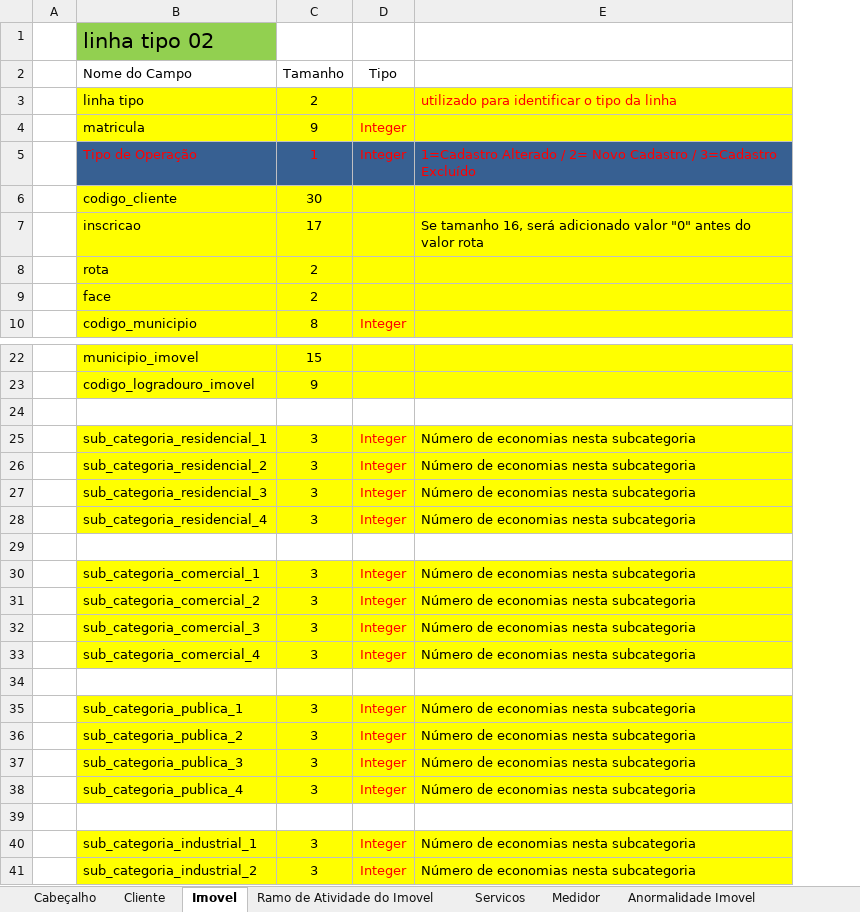
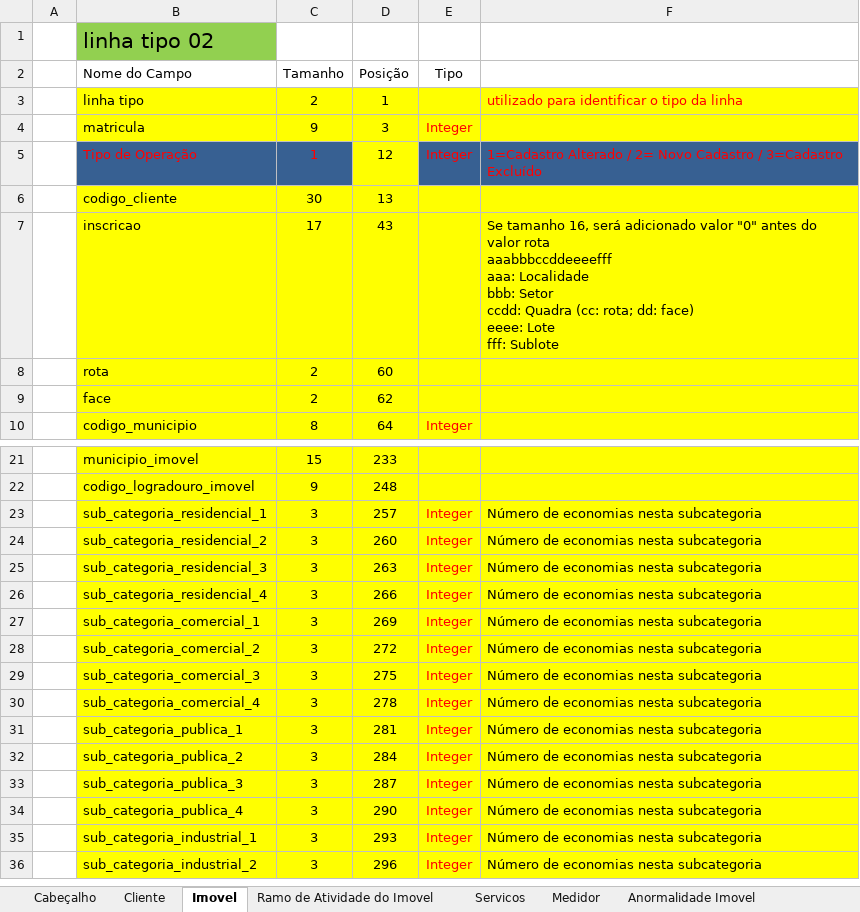
Before and after one commit to prodigasistemas/gsan, an Excel workbook: documents/recadastramento/layouts/Layout_Retorno_Cadastro.xlsx, sheet Imovel, drawn as a sheet; only a part is shown, gaps mark what is left out; values as stored, in another font and other column widths than the file's, no borders; 1 other sheet too large or unreadable and not compared; removed rows and columns are numbered as before the commit, all else as after; ↵ is a line break in a cell; the diff covers the shown part only; the diff names each change by its address in the sheet, - before the commit and + after, or states it on an @@ line.

Commit message:
#17 - Validacao para novo imovel

```diff
--- a/documents/recadastramento/layouts/Layout_Retorno_Cadastro.xlsx (sheet Imovel)
+++ b/documents/recadastramento/layouts/Layout_Retorno_Cadastro.xlsx (sheet Imovel)
+column D (Posição), rows 3-10: 1 | 3 | 12 | 13 | 43 | 60 | 62 | 64; rows 21-36: 233 | 248 | 257 | 260 | 263 | 266 | 269 | 272 | 275 | 278 | 281 | 284 | 287 | 290 | 293 | 296
-F7: …valor rota
+F7: …valor rota ↵ aaabbbccddeeeefff ↵ aaa: Localidade ↵ bbb: Setor ↵ ccdd: Quadra (cc: rota; dd: face) ↵ eeee: Lote ↵ fff: Sublote
-row 24: (empty)
-row 29: (empty)
-row 34: (empty)
-row 39: (empty)
```
Also changed, not shown: 1 removed row elsewhere in this sheet, sheet Servicos, sheet Anormalidade Imovel, sheet Medidor, 7 other files.
